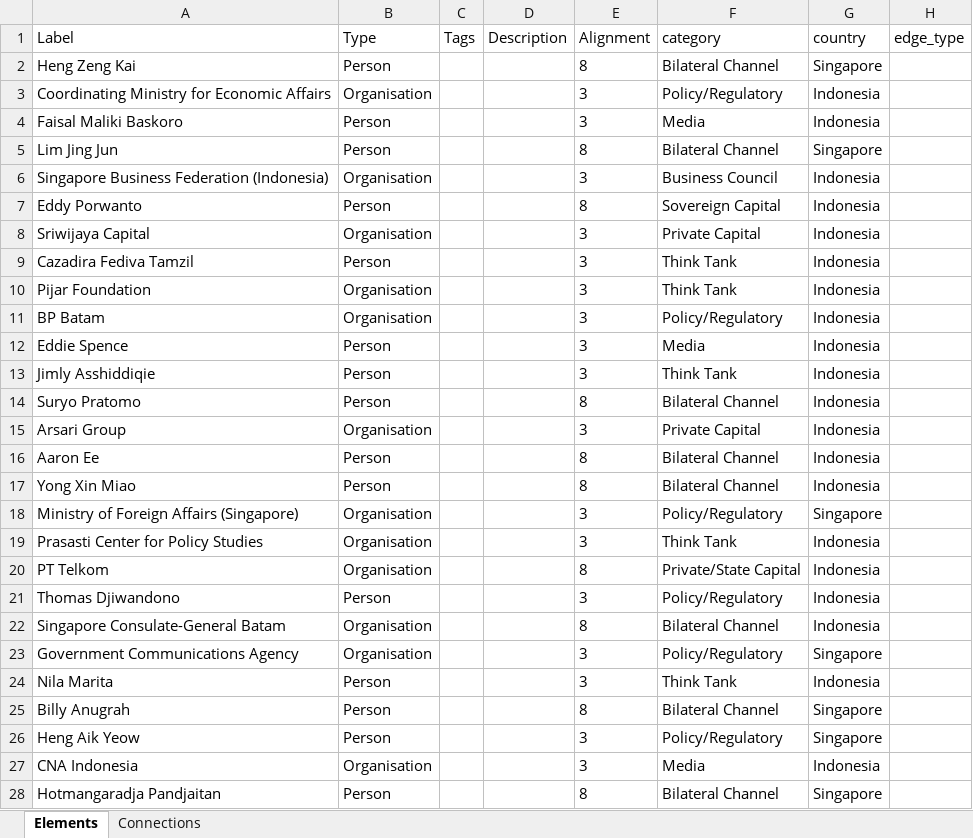
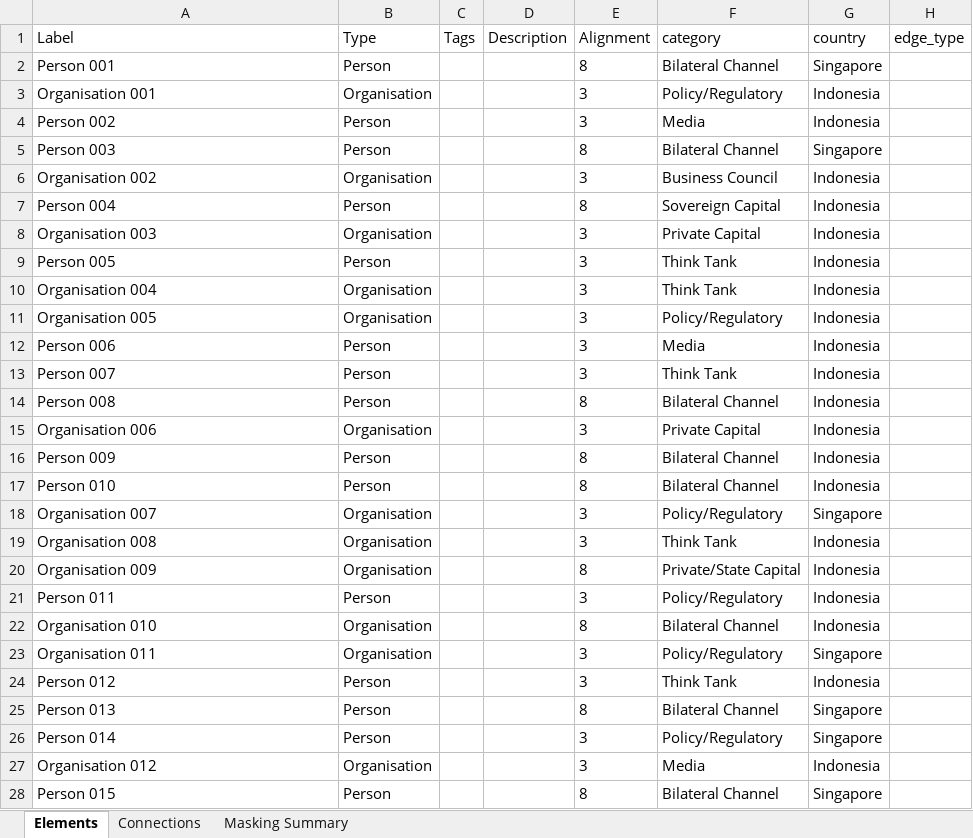
Before and after one commit to limgabriel/singtel_rolodex, an Excel workbook: kumu-yu1v-id-stakeholder-map (1).xlsx, sheet Elements, drawn as a sheet; only a part is shown; values as stored, in another font and other column widths than the file's, no borders; the diff covers the shown part only; the diff names each change by its address in the sheet, - before the commit and + after, or states it on an @@ line.

```diff
--- a/kumu-yu1v-id-stakeholder-map (1).xlsx (sheet Elements)
+++ b/kumu-yu1v-id-stakeholder-map (1).xlsx (sheet Elements)
+sheet tab: Masking Summary
-A2 (Label): Heng Zeng Kai
+A2 (Label): Person 001
-A3 (Label): Coordinating Ministry for Economic Affairs
+A3 (Label): Organisation 001
-A4 (Label): Faisal Maliki Baskoro
+A4 (Label): Person 002
-A5 (Label): Lim Jing Jun
+A5 (Label): Person 003
-A6 (Label): Singapore Business Federation (Indonesia)
+A6 (Label): Organisation 002
-A7 (Label): Eddy Porwanto
+A7 (Label): Person 004
-A8 (Label): Sriwijaya Capital
+A8 (Label): Organisation 003
-A9 (Label): Cazadira Fediva Tamzil
+A9 (Label): Person 005
-A10 (Label): Pijar Foundation
+A10 (Label): Organisation 004
-A11 (Label): BP Batam
+A11 (Label): Organisation 005
-A12 (Label): Eddie Spence
+A12 (Label): Person 006
-A13 (Label): Jimly Asshiddiqie
+A13 (Label): Person 007
-A14 (Label): Suryo Pratomo
+A14 (Label): Person 008
-A15 (Label): Arsari Group
+A15 (Label): Organisation 006
-A16 (Label): Aaron Ee
+A16 (Label): Person 009
-A17 (Label): Yong Xin Miao
+A17 (Label): Person 010
-A18 (Label): Ministry of Foreign Affairs (Singapore)
+A18 (Label): Organisation 007
-A19 (Label): Prasasti Center for Policy Studies
+A19 (Label): Organisation 008
-A20 (Label): PT Telkom
+A20 (Label): Organisation 009
-A21 (Label): Thomas Djiwandono
+A21 (Label): Person 011
-A22 (Label): Singapore Consulate-General Batam
+A22 (Label): Organisation 010
-A23 (Label): Government Communications Agency
+A23 (Label): Organisation 011
-A24 (Label): Nila Marita
+A24 (Label): Person 012
-A25 (Label): Billy Anugrah
+A25 (Label): Person 013
-A26 (Label): Heng Aik Yeow
+A26 (Label): Person 014
-A27 (Label): CNA Indonesia
+A27 (Label): Organisation 012
-A28 (Label): Hotmangaradja Pandjaitan
+A28 (Label): Person 015
```
Also changed, not shown: 77 edited cells elsewhere in this sheet, sheet Connections.
